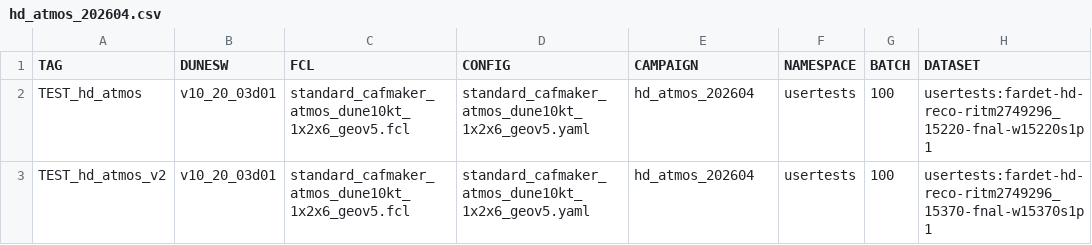
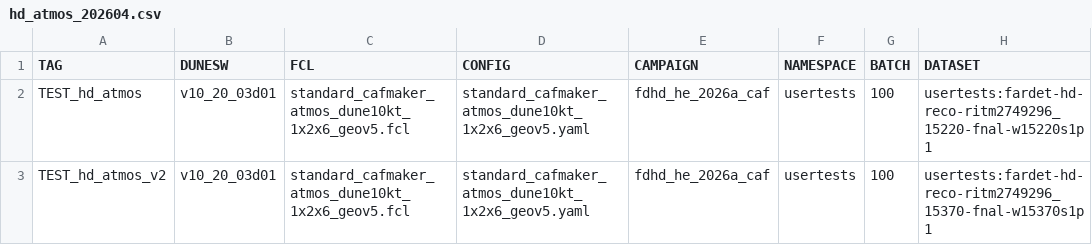
Before and after one commit to DUNE/merge-utils, a CSV file: campaigns/hd_atmos_202604/hd_atmos_202604.csv, drawn as a sheet.

Commit message:
make certain campaign is set correctly

```diff
--- a/campaigns/hd_atmos_202604/hd_atmos_202604.csv
+++ b/campaigns/hd_atmos_202604/hd_atmos_202604.csv
@@ -1,3 +1,3 @@
 TAG,DUNESW,FCL,CONFIG,CAMPAIGN,NAMESPACE,BATCH,DATASET
-TEST_hd_atmos,v10_20_03d01,standard_cafmaker_atmos_dune10kt_1x2x6_geov5.fcl,standard_cafmaker_atmos_dune10kt_1x2x6_geov5.yaml,hd_atmos_202604,usertests,100,usertests:fardet-hd-reco-ritm2749296_15220-fnal-w15220s1p1
-TEST_hd_atmos_v2,v10_20_03d01,standard_cafmaker_atmos_dune10kt_1x2x6_geov5.fcl,standard_cafmaker_atmos_dune10kt_1x2x6_geov5.yaml,hd_atmos_202604,usertests,100,usertests:fardet-hd-reco-ritm2749296_15370-fnal-w15370s1p1
+TEST_hd_atmos,v10_20_03d01,standard_cafmaker_atmos_dune10kt_1x2x6_geov5.fcl,standard_cafmaker_atmos_dune10kt_1x2x6_geov5.yaml,fdhd_he_2026a_caf,usertests,100,usertests:fardet-hd-reco-ritm2749296_15220-fnal-w15220s1p1
+TEST_hd_atmos_v2,v10_20_03d01,standard_cafmaker_atmos_dune10kt_1x2x6_geov5.fcl,standard_cafmaker_atmos_dune10kt_1x2x6_geov5.yaml,fdhd_he_2026a_caf,usertests,100,usertests:fardet-hd-reco-ritm2749296_15370-fnal-w15370s1p1
```
Also changed, not shown: campaigns/hd_atmos_202604/hd_atmos_202604_jobs.csv, 2 other files.
